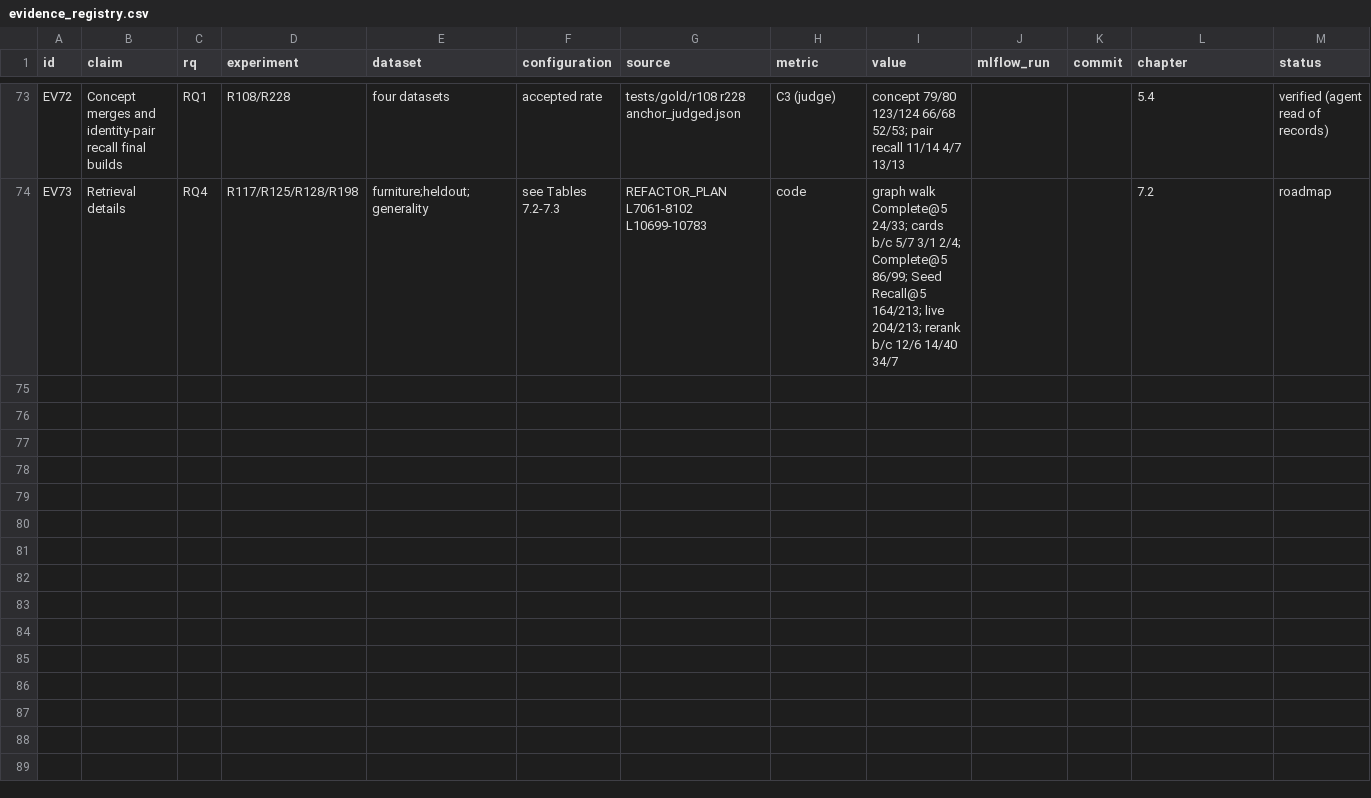
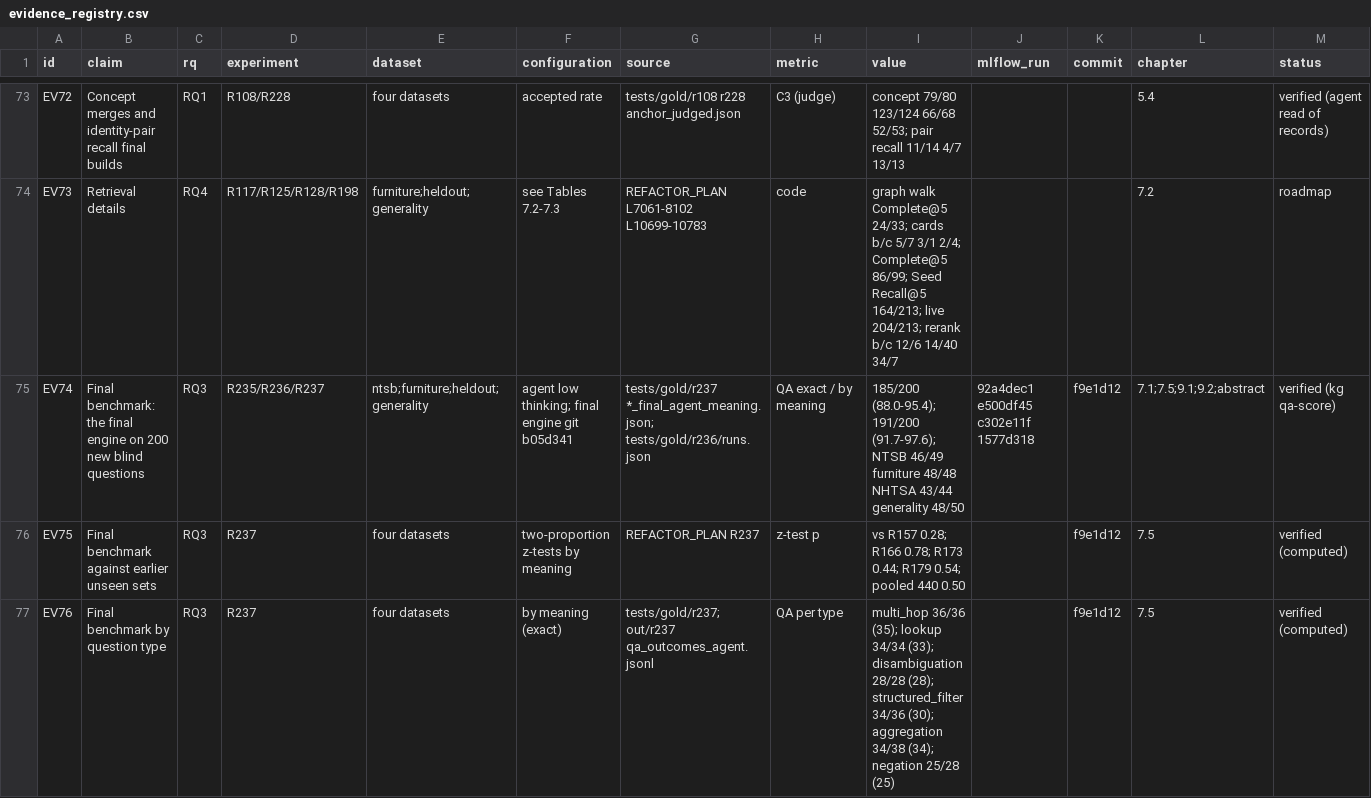
Before and after one commit to Habib1708-dev/Automated-Entity-Centric-Knowledge-Graph-Construction-from-Raw-Data-with-Natural-Language-Querying, a CSV file: thesis/evidence_registry.csv, drawn as a sheet; only a part is shown, gaps mark what is left out; the diff covers the shown part only; the diff names each change by its address in the sheet, - before the commit and + after, or states it on an @@ line.

```diff
--- a/thesis/evidence_registry.csv
+++ b/thesis/evidence_registry.csv
+row 75: EV74 | Final benchmark: the final engine on 200 new blind questions | RQ3 | R235/R236/R237 | ntsb;furniture;heldout;generality | agent low thinking; final engine git b05d341 | tests/gold/r237 *_final_agent_meaning.json; tests/gold/r236/runs.json | QA exact / by meaning | 185/200 (88.0-95.4); 191/200 (91.7-97.6); NTSB 46/49 furniture 48/48 NHTSA 43/44 generality 48/50 | 92a4dec1 e500df45 c302e11f 1577d318 | f9e1d12 | 7.1;7.5;9.1;9.2;abstract | verified (kg qa-score)
+row 76: EV75 | Final benchmark against earlier unseen sets | RQ3 | R237 | four datasets | two-proportion z-tests by meaning | REFACTOR_PLAN R237 | z-test p | vs R157 0.28; R166 0.78; R173 0.44; R179 0.54; pooled 440 0.50 |  | f9e1d12 | 7.5 | verified (computed)
+row 77: EV76 | Final benchmark by question type | RQ3 | R237 | four datasets | by meaning (exact) | tests/gold/r237; out/r237 qa_outcomes_agent.jsonl | QA per type | multi_hop 36/36 (35); lookup 34/34 (33); disambiguation 28/28 (28); structured_filter 34/36 (30); aggregation 34/38 (34); negation 25/28 (25) |  | f9e1d12 | 7.5 | verified (computed)
```
Also changed, not shown: 2 added rows elsewhere in this file, 8 other files.
